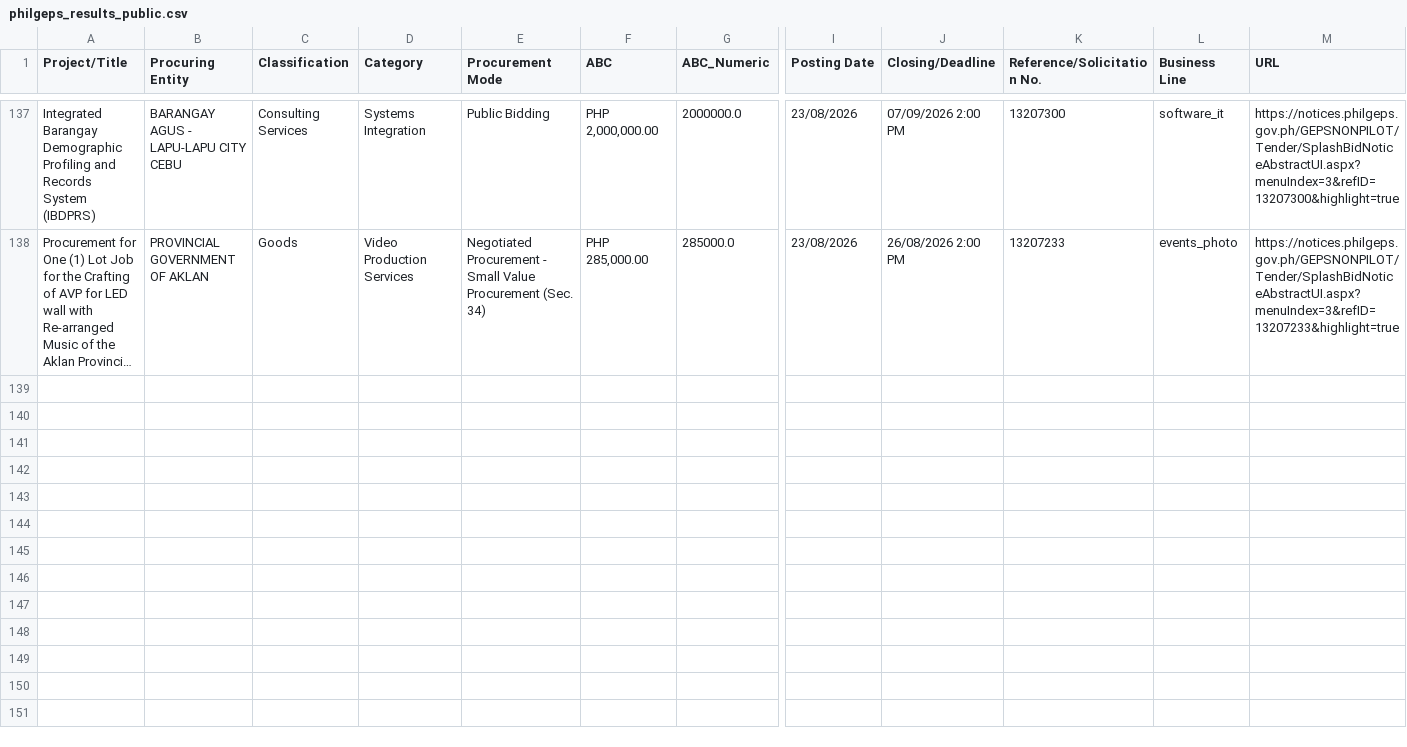
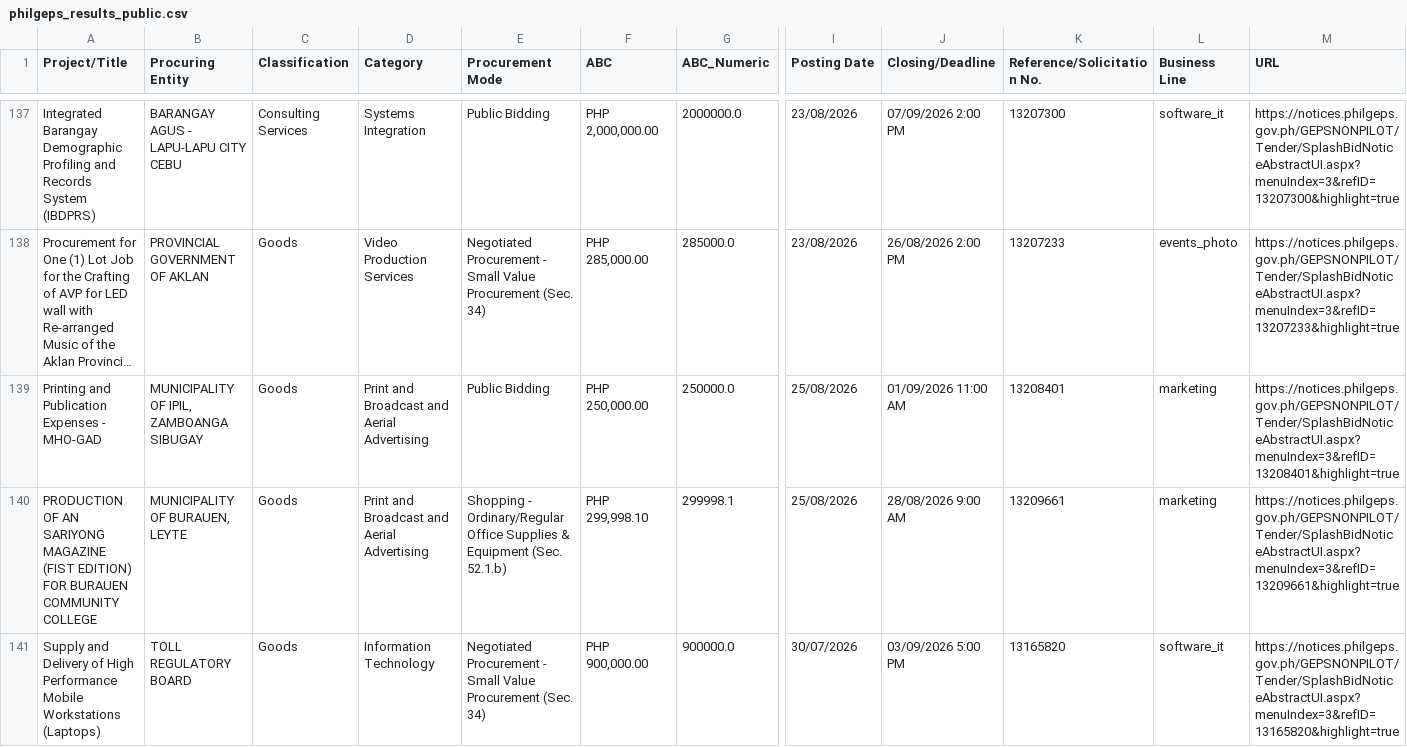
Before and after one commit to chloebellee/philgeps-scraper, a CSV file: philgeps_results_public.csv, drawn as a sheet; only a part is shown, gaps mark what is left out; long unchanged cells end in …; rows hold the shown columns only; the diff covers the shown part only; the diff names each change by its address in the sheet, - before the commit and + after, or states it on an @@ line.

```diff
--- a/philgeps_results_public.csv
+++ b/philgeps_results_public.csv
+row 139: Printing and Publication Expenses - MHO-GAD | MUNICIPALITY OF IPIL, ZAMBOANGA SIBUGAY | Goods | Print and Broadcast and Aerial Advertising | Public Bidding | PHP 250,000.00 | 250000.0 | 25/08/2026 | 01/09/2026 11:00 AM | 13208401 | marketing | https://notices.philgeps.gov.ph/GEPSNONPILOT/Tender/SplashBidNoticeAbstractUI.aspx?menuIndex=3&refID=13208401&highlight=true
+row 140: PRODUCTION OF AN SARIYONG MAGAZINE (FIST EDITION) FOR BURAUEN COMMUNITY COLLEGE | MUNICIPALITY OF BURAUEN, LEYTE | Goods | Print and Broadcast and Aerial Advertising | Shopping - Ordinary/Regular Office Supplies & Equipment (Sec. 52.1.b) | PHP 299,998.10 | 299998.1 | 25/08/2026 | 28/08/2026 9:00 AM | 13209661 | marketing | https://notices.philgeps.gov.ph/GEPSNONPILOT/Tender/SplashBidNoticeAbstractUI.aspx?menuIndex=3&refID=13209661&highlight=true
+row 141: Supply and Delivery of High Performance Mobile Workstations (Laptops) | TOLL REGULATORY BOARD | Goods | Information Technology | Negotiated Procurement - Small Value Procurement (Sec. 34) | PHP 900,000.00 | 900000.0 | 30/07/2026 | 03/09/2026 5:00 PM | 13165820 | software_it | https://notices.philgeps.gov.ph/GEPSNONPILOT/Tender/SplashBidNoticeAbstractUI.aspx?menuIndex=3&refID=13165820&highlight=true
```
Also changed, not shown: 9 added rows elsewhere in this file.
